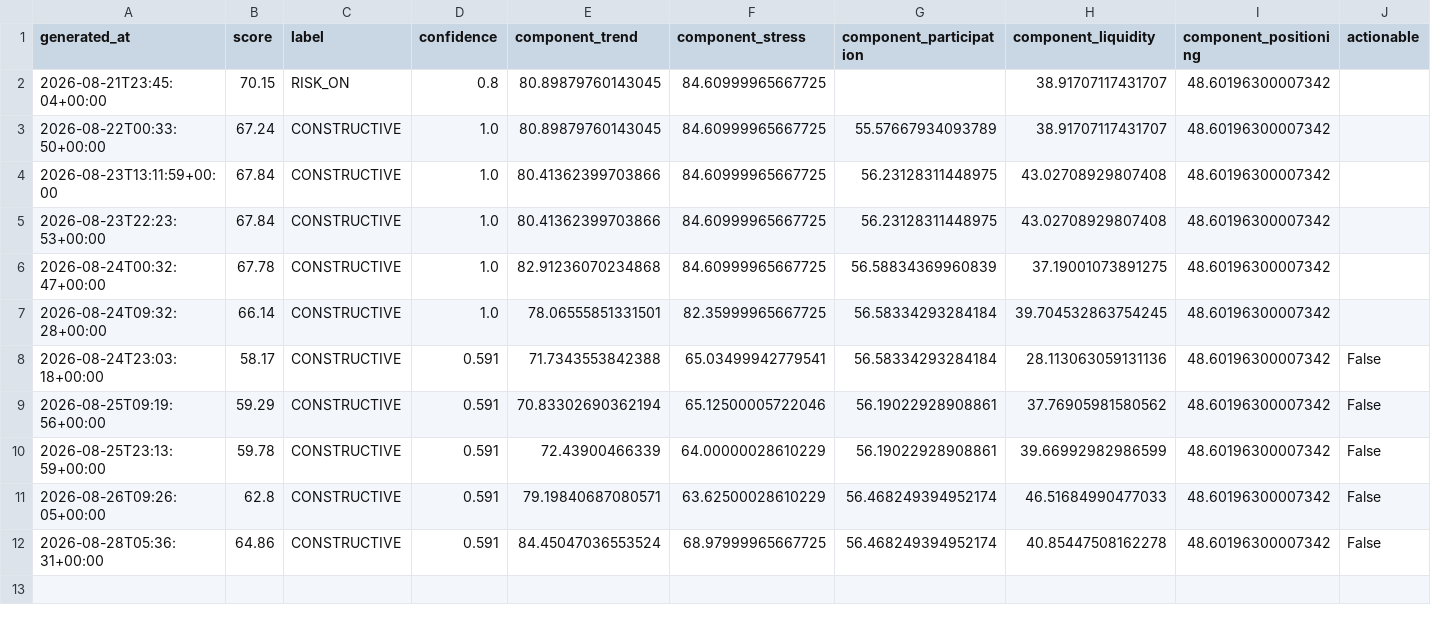
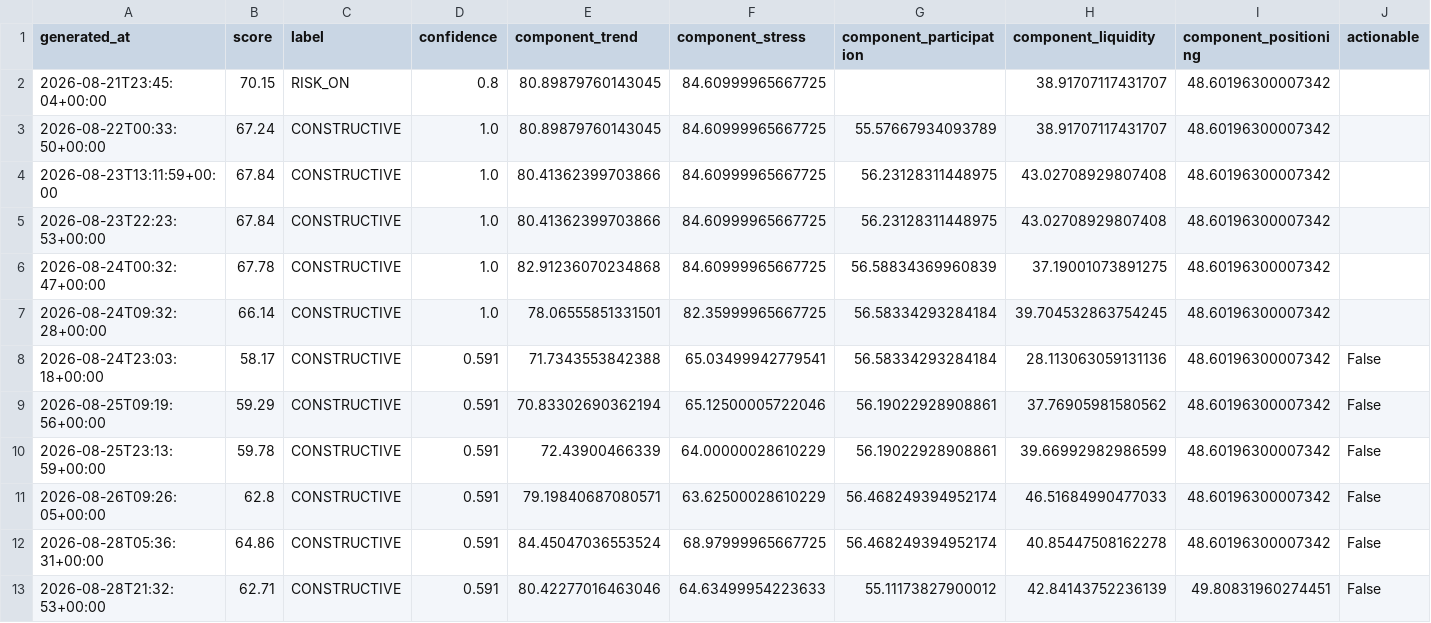
Before and after one commit to singingdog47/nvestment-quant, a CSV file: data/regime/market_regime_history.csv, drawn as a sheet; only a part is shown; rows hold the shown columns only; the diff names each change by its address in the sheet, - before the commit and + after, or states it on an @@ line.

```diff
--- a/data/regime/market_regime_history.csv
+++ b/data/regime/market_regime_history.csv
+row 13: 2026-08-28T21:32:53+00:00 | 62.71 | CONSTRUCTIVE | 0.591 | 80.42277016463046 | 64.63499954223633 | 55.11173827900012 | 42.84143752236139 | 49.80831960274451 | False
```
Also changed, not shown: data/intelligence/company_events_latest.csv, data/intelligence/company_events_new.csv, 37 other files.
